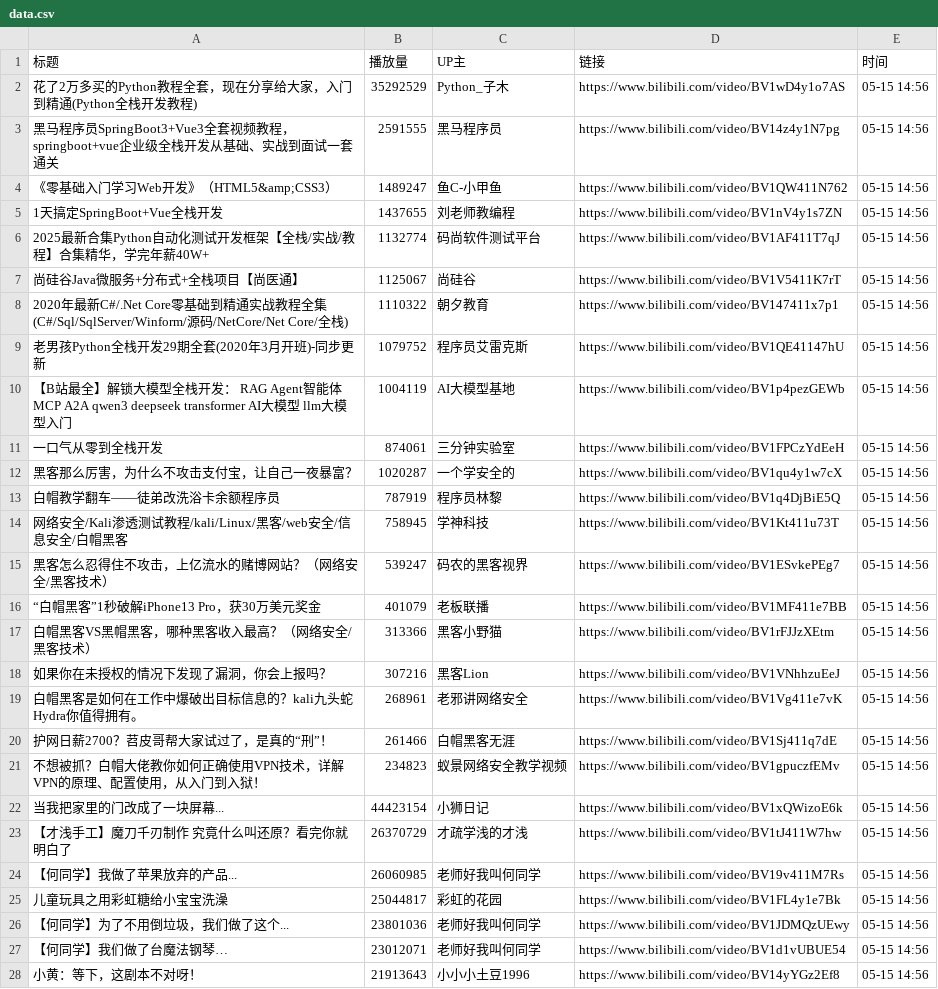
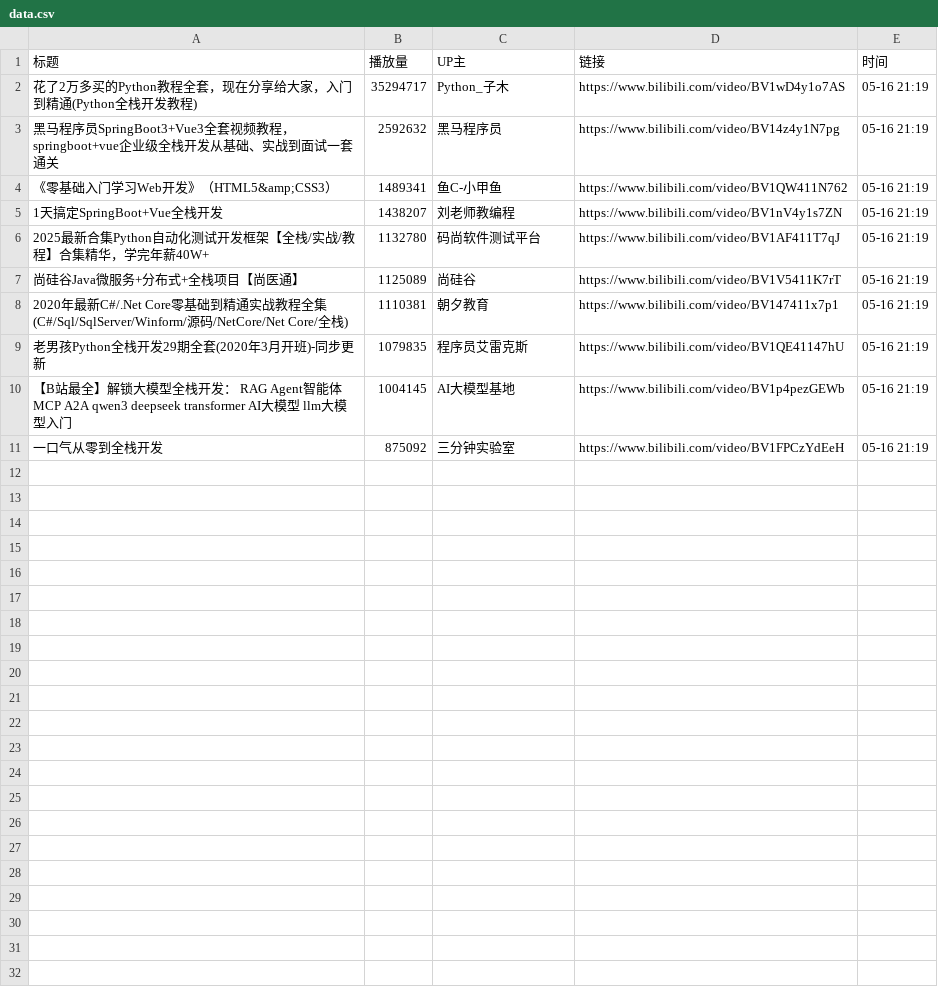
Before and after one commit to Jim119p/Quan-Zhan, a CSV file: data.csv, drawn as a sheet; only a part is shown; the diff covers the shown part only.

```diff
--- a/data.csv
+++ b/data.csv
@@ -1,28 +1,11 @@
 标题,播放量,UP主,链接,时间
-花了2万多买的Python教程全套，现在分享给大家，入门到精通(Python全栈开发教程),35292529,Python_子木,https://www.bilibili.com/video/BV1wD4y1o7AS,05-15 14:56
-黑马程序员SpringBoot3+Vue3全套视频教程，springboot+vue企业级全栈开发从基础、实战到面试一套通关,2591555,黑马程序员,https://www.bilibili.com/video/BV14z4y1N7pg,05-15 14:56
-《零基础入门学习Web开发》（HTML5&amp;CSS3）,1489247,鱼C-小甲鱼,https://www.bilibili.com/video/BV1QW411N762,05-15 14:56
-1天搞定SpringBoot+Vue全栈开发,1437655,刘老师教编程,https://www.bilibili.com/video/BV1nV4y1s7ZN,05-15 14:56
-2025最新合集Python自动化测试开发框架【全栈/实战/教程】合集精华，学完年薪40W+,1132774,码尚软件测试平台,https://www.bilibili.com/video/BV1AF411T7qJ,05-15 14:56
-尚硅谷Java微服务+分布式+全栈项目【尚医通】,1125067,尚硅谷,https://www.bilibili.com/video/BV1V5411K7rT,05-15 14:56
-2020年最新C#/.Net Core零基础到精通实战教程全集(C#/Sql/SqlServer/Winform/源码/NetCore/Net Core/全栈),1110322,朝夕教育,https://www.bilibili.com/video/BV147411x7p1,05-15 14:56
-老男孩Python全栈开发29期全套(2020年3月开班)-同步更新,1079752,程序员艾雷克斯,https://www.bilibili.com/video/BV1QE41147hU,05-15 14:56
-【B站最全】解锁大模型全栈开发： RAG  Agent智能体 MCP A2A qwen3 deepseek transformer AI大模型 llm大模型入门,1004119,AI大模型基地,https://www.bilibili.com/video/BV1p4pezGEWb,05-15 14:56
-一口气从零到全栈开发,874061,三分钟实验室,https://www.bilibili.com/video/BV1FPCzYdEeH,05-15 14:56
-黑客那么厉害，为什么不攻击支付宝，让自己一夜暴富？,1020287,一个学安全的,https://www.bilibili.com/video/BV1qu4y1w7cX,05-15 14:56
-白帽教学翻车——徒弟改洗浴卡余额程序员,787919,程序员林黎,https://www.bilibili.com/video/BV1q4DjBiE5Q,05-15 14:56
-网络安全/Kali渗透测试教程/kali/Linux/黑客/web安全/信息安全/白帽黑客,758945,学神科技,https://www.bilibili.com/video/BV1Kt411u73T,05-15 14:56
-黑客怎么忍得住不攻击，上亿流水的赌博网站？（网络安全/黑客技术）,539247,码农的黑客视界,https://www.bilibili.com/video/BV1ESvkePEg7,05-15 14:56
-“白帽黑客”1秒破解iPhone13 Pro，获30万美元奖金,401079,老板联播,https://www.bilibili.com/video/BV1MF411e7BB,05-15 14:56
-白帽黑客VS黑帽黑客，哪种黑客收入最高？（网络安全/黑客技术）,313366,黑客小野猫,https://www.bilibili.com/video/BV1rFJJzXEtm,05-15 14:56
-如果你在未授权的情况下发现了漏洞，你会上报吗？,307216,黑客Lion,https://www.bilibili.com/video/BV1VNhhzuEeJ,05-15 14:56
-白帽黑客是如何在工作中爆破出目标信息的？kali九头蛇Hydra你值得拥有。,268961,老邪讲网络安全,https://www.bilibili.com/video/BV1Vg411e7vK,05-15 14:56
-护网日薪2700？苕皮哥帮大家试过了，是真的“刑”！,261466,白帽黑客无涯,https://www.bilibili.com/video/BV1Sj411q7dE,05-15 14:56
-不想被抓？白帽大佬教你如何正确使用VPN技术，详解VPN的原理、配置使用，从入门到入狱！,234823,蚁景网络安全教学视频,https://www.bilibili.com/video/BV1gpuczfEMv,05-15 14:56
-当我把家里的门改成了一块屏幕...,44423154,小狮日记,https://www.bilibili.com/video/BV1xQWizoE6k,05-15 14:56
-【才浅手工】魔刀千刃制作 究竟什么叫还原？看完你就明白了,26370729,才疏学浅的才浅,https://www.bilibili.com/video/BV1tJ411W7hw,05-15 14:56
-【何同学】我做了苹果放弃的产品...,26060985,老师好我叫何同学,https://www.bilibili.com/video/BV19v411M7Rs,05-15 14:56
-儿童玩具之用彩虹糖给小宝宝洗澡,25044817,彩虹的花园,https://www.bilibili.com/video/BV1FL4y1e7Bk,05-15 14:56
-【何同学】为了不用倒垃圾，我们做了这个...,23801036,老师好我叫何同学,https://www.bilibili.com/video/BV1JDMQzUEwy,05-15 14:56
-【何同学】我们做了台魔法钢琴…,23012071,老师好我叫何同学,https://www.bilibili.com/video/BV1d1vUBUE54,05-15 14:56
-小黄：等下，这剧本不对呀！,21913643,小小小土豆1996,https://www.bilibili.com/video/BV14yYGz2Ef8,05-15 14:56
+花了2万多买的Python教程全套，现在分享给大家，入门到精通(Python全栈开发教程),35294717,Python_子木,https://www.bilibili.com/video/BV1wD4y1o7AS,05-16 21:19
+黑马程序员SpringBoot3+Vue3全套视频教程，springboot+vue企业级全栈开发从基础、实战到面试一套通关,2592632,黑马程序员,https://www.bilibili.com/video/BV14z4y1N7pg,05-16 21:19
+《零基础入门学习Web开发》（HTML5&amp;CSS3）,1489341,鱼C-小甲鱼,https://www.bilibili.com/video/BV1QW411N762,05-16 21:19
+1天搞定SpringBoot+Vue全栈开发,1438207,刘老师教编程,https://www.bilibili.com/video/BV1nV4y1s7ZN,05-16 21:19
+2025最新合集Python自动化测试开发框架【全栈/实战/教程】合集精华，学完年薪40W+,1132780,码尚软件测试平台,https://www.bilibili.com/video/BV1AF411T7qJ,05-16 21:19
+尚硅谷Java微服务+分布式+全栈项目【尚医通】,1125089,尚硅谷,https://www.bilibili.com/video/BV1V5411K7rT,05-16 21:19
+2020年最新C#/.Net Core零基础到精通实战教程全集(C#/Sql/SqlServer/Winform/源码/NetCore/Net Core/全栈),1110381,朝夕教育,https://www.bilibili.com/video/BV147411x7p1,05-16 21:19
+老男孩Python全栈开发29期全套(2020年3月开班)-同步更新,1079835,程序员艾雷克斯,https://www.bilibili.com/video/BV1QE41147hU,05-16 21:19
+【B站最全】解锁大模型全栈开发： RAG  Agent智能体 MCP A2A qwen3 deepseek transformer AI大模型 llm大模型入门,1004145,AI大模型基地,https://www.bilibili.com/video/BV1p4pezGEWb,05-16 21:19
+一口气从零到全栈开发,875092,三分钟实验室,https://www.bilibili.com/video/BV1FPCzYdEeH,05-16 21:19
```
Also changed, not shown: 3 removed rows elsewhere in this file, 1 other file.
